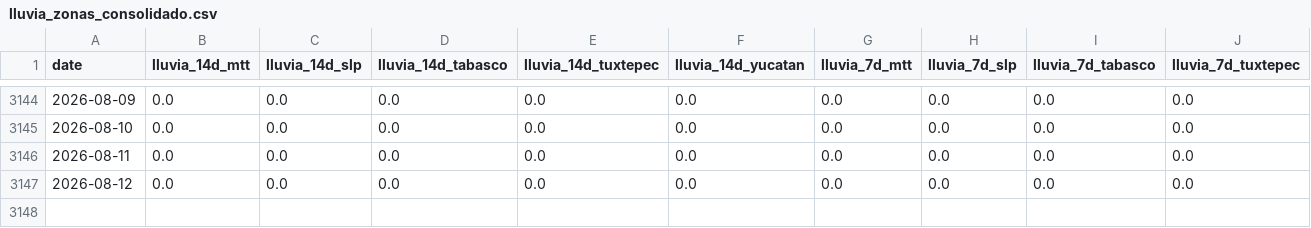
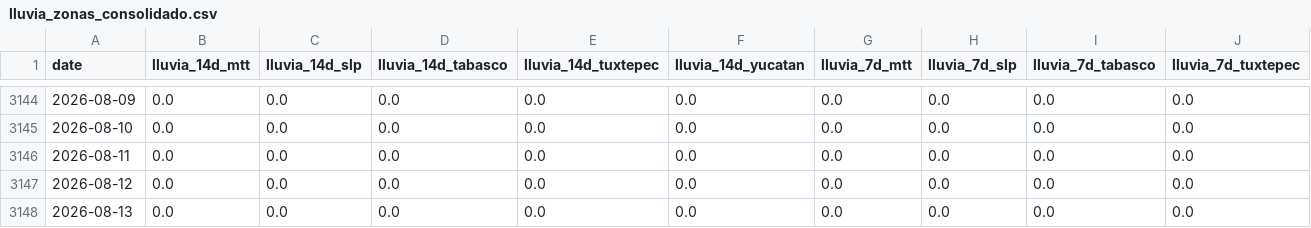
Before and after one commit to savic14/lime_intel, a CSV file: data/processed/lluvia_zonas_consolidado.csv, drawn as a sheet; only a part is shown, gaps mark what is left out; rows hold the shown columns only; the diff names each change by its address in the sheet, - before the commit and + after, or states it on an @@ line.

```diff
--- a/data/processed/lluvia_zonas_consolidado.csv
+++ b/data/processed/lluvia_zonas_consolidado.csv
+row 3148: 2026-08-13 | 0.0 | 0.0 | 0.0 | 0.0 | 0.0 | 0.0 | 0.0 | 0.0 | 0.0
```
Also changed, not shown: data/processed/lluvia_mtt.csv, data/processed/lluvia_tabasco.csv, 7 other files.
